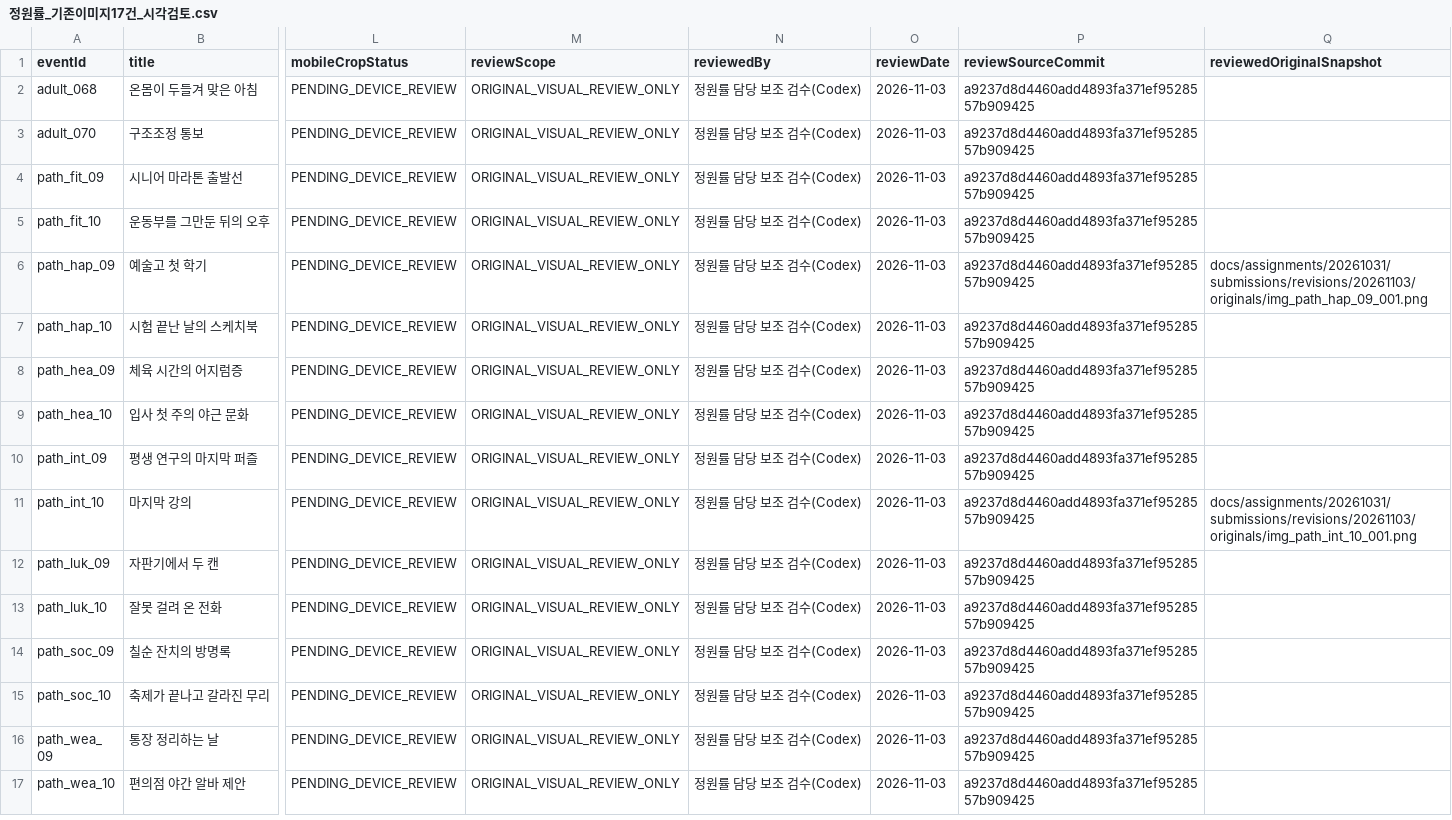
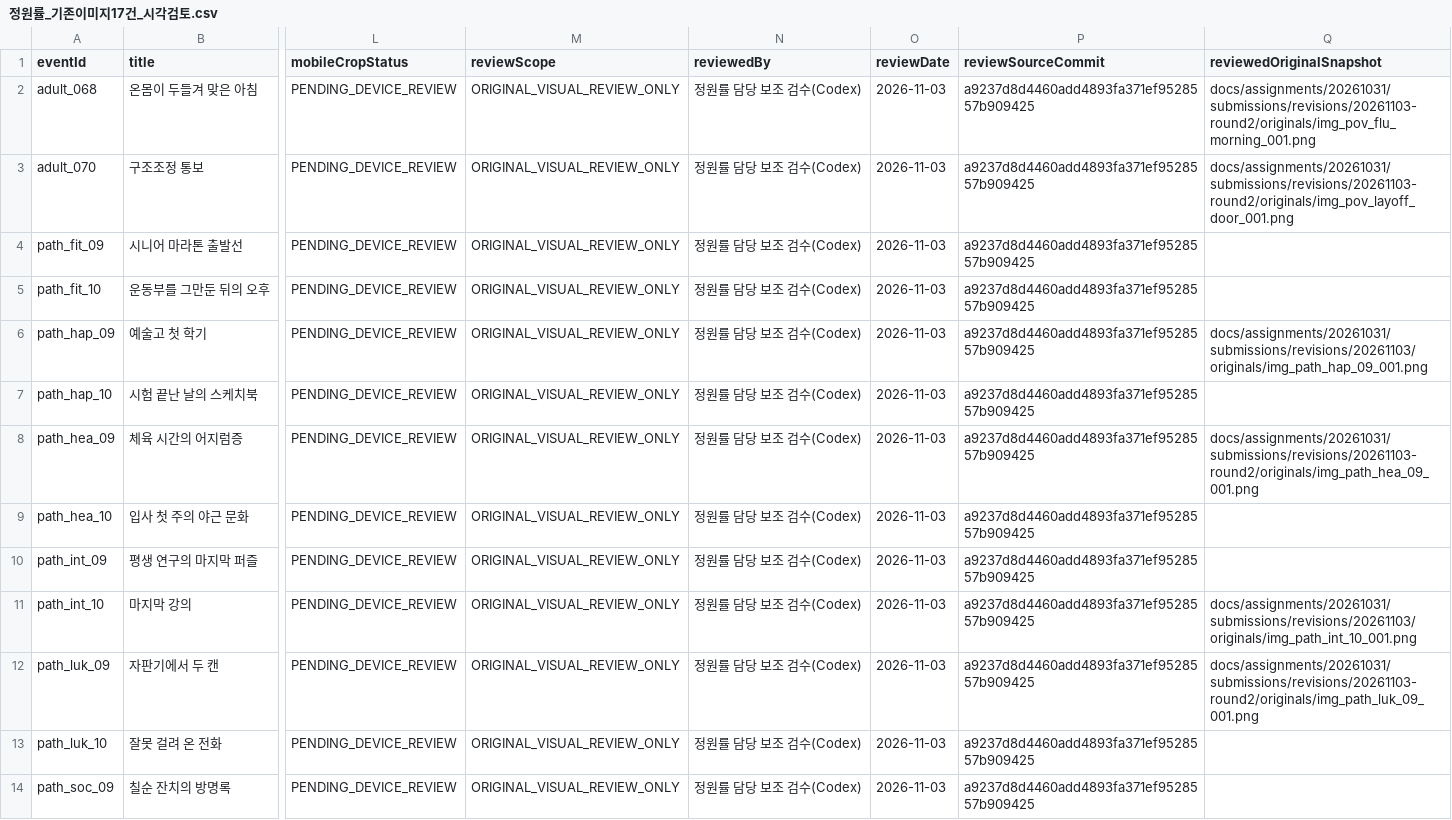
Before and after one commit to sunhan2002-cyber/hansung-lifegame, a CSV file: docs/assignments/20261031/submissions/정원률_기존이미지17건_시각검토.csv, drawn as a sheet; only a part is shown, gaps mark what is left out; the shorter side is filled out with more unchanged rows; the diff names each change by its address in the sheet, - before the commit and + after, or states it on an @@ line.

```diff
--- a/docs/assignments/20261031/submissions/정원률_기존이미지17건_시각검토.csv
+++ b/docs/assignments/20261031/submissions/정원률_기존이미지17건_시각검토.csv
-Q2 (reviewedOriginalSnapshot): (empty)
+Q2 (reviewedOriginalSnapshot): docs/assignments/20261031/submissions/revisions/20261103-round2/originals/img_pov_flu_morning_001.png
-Q3 (reviewedOriginalSnapshot): (empty)
+Q3 (reviewedOriginalSnapshot): docs/assignments/20261031/submissions/revisions/20261103-round2/originals/img_pov_layoff_door_001.png
-Q8 (reviewedOriginalSnapshot): (empty)
+Q8 (reviewedOriginalSnapshot): docs/assignments/20261031/submissions/revisions/20261103-round2/originals/img_path_hea_09_001.png
-Q12 (reviewedOriginalSnapshot): (empty)
+Q12 (reviewedOriginalSnapshot): docs/assignments/20261031/submissions/revisions/20261103-round2/originals/img_path_luk_09_001.png
```
Also changed, not shown: docs/assignments/20261031/submissions/정원률_분류.csv, 32 other files.
